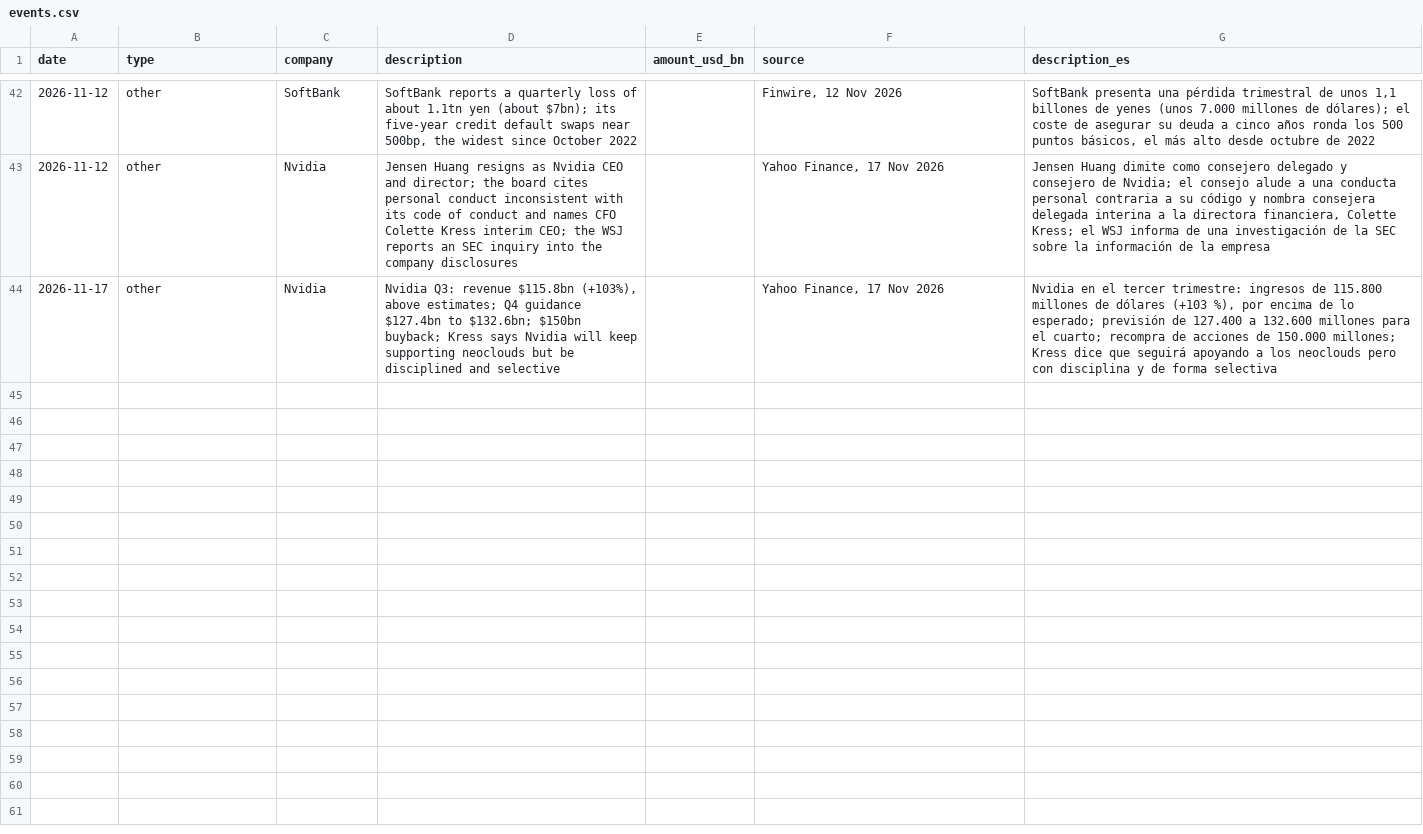
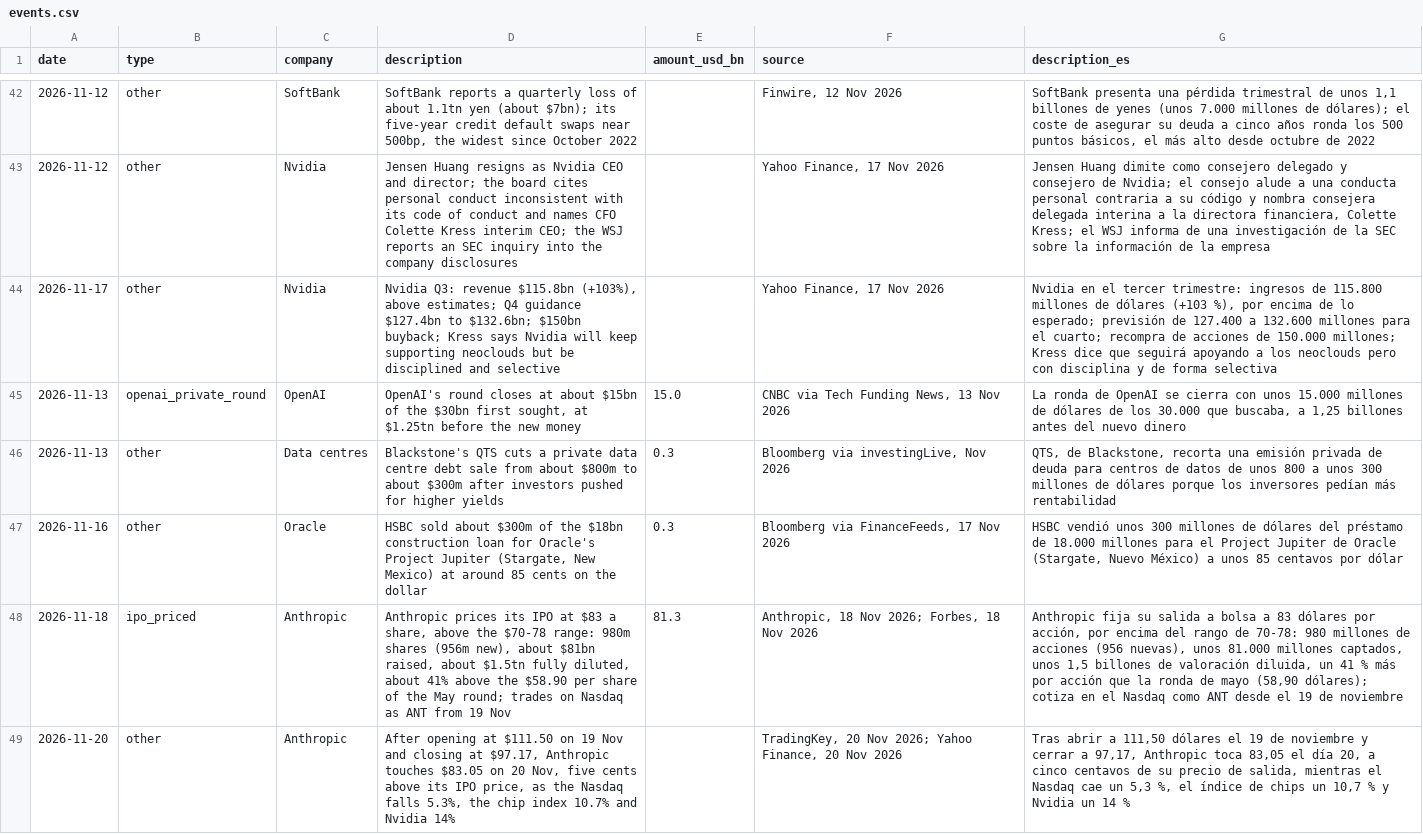
Before and after one commit to Acedoo/chips-and-risk, a CSV file: events.csv, drawn as a sheet; only a part is shown, gaps mark what is left out; the diff names each change by its address in the sheet, - before the commit and + after, or states it on an @@ line.

```diff
--- a/events.csv
+++ b/events.csv
+row 45: 2026-11-13 | openai_private_round | OpenAI | OpenAI's round closes at about $15bn of the $30bn first sought, at $1.25tn before the new money | 15.0 | CNBC via Tech Funding News, 13 Nov 2026 | La ronda de OpenAI se cierra con unos 15.000 millones de dólares de los 30.000 que buscaba, a 1,25 billones antes del nuevo dinero
+row 46: 2026-11-13 | other | Data centres | Blackstone's QTS cuts a private data centre debt sale from about $800m to about $300m after investors pushed for higher yields | 0.3 | Bloomberg via investingLive, Nov 2026 | QTS, de Blackstone, recorta una emisión privada de deuda para centros de datos de unos 800 a unos 300 millones de dólares porque los inversores pedían más rentabilidad
+row 47: 2026-11-16 | other | Oracle | HSBC sold about $300m of the $18bn construction loan for Oracle's Project Jupiter (Stargate, New Mexico) at around 85 cents on the dollar | 0.3 | Bloomberg via FinanceFeeds, 17 Nov 2026 | HSBC vendió unos 300 millones de dólares del préstamo de 18.000 millones para el Project Jupiter de Oracle (Stargate, Nuevo México) a unos 85 centavos por dólar
+row 48: 2026-11-18 | ipo_priced | Anthropic | Anthropic prices its IPO at $83 a share, above the $70-78 range: 980m shares (956m new), about $81bn raised, about $1.5tn fully diluted, about 41% above the $58.90 per share of the May round; trades on Nasdaq as ANT from 19 Nov | 81.3 | Anthropic, 18 Nov 2026; Forbes, 18 Nov 2026 | Anthropic fija su salida a bolsa a 83 dólares por acción, por encima del rango de 70-78: 980 millones de acciones (956 nuevas), unos 81.000 millones captados, unos 1,5 billones de valoración diluida, un 41 % más por acción que la ronda de mayo (58,90 dólares); cotiza en el Nasdaq como ANT desde el 19 de noviembre
+row 49: 2026-11-20 | other | Anthropic | After opening at $111.50 on 19 Nov and closing at $97.17, Anthropic touches $83.05 on 20 Nov, five cents above its IPO price, as the Nasdaq falls 5.3%, the chip index 10.7% and Nvidia 14% |  | TradingKey, 20 Nov 2026; Yahoo Finance, 20 Nov 2026 | Tras abrir a 111,50 dólares el 19 de noviembre y cerrar a 97,17, Anthropic toca 83,05 el día 20, a cinco centavos de su precio de salida, mientras el Nasdaq cae un 5,3 %, el índice de chips un 10,7 % y Nvidia un 14 %
```
Also changed, not shown: 1 other file.
